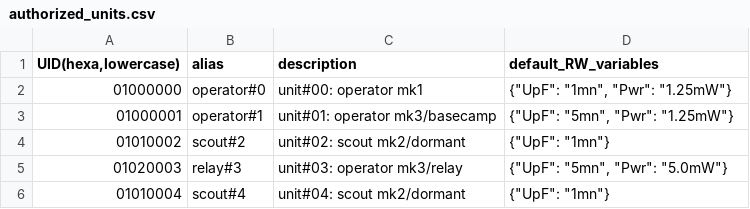
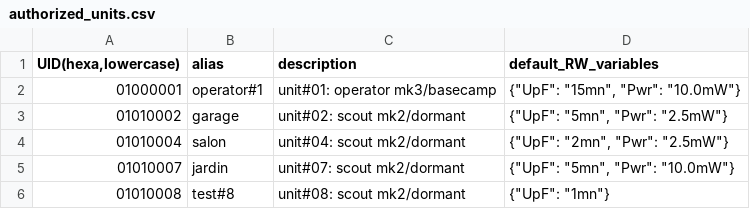
Before and after one commit to nio101/MUTA_interface, a CSV file: authorized_units.csv, drawn as a sheet.

Commit message:
TODO list update

```diff
--- a/authorized_units.csv
+++ b/authorized_units.csv
@@ -1,6 +1,6 @@
 UID(hexa,lowercase)|alias|description|default_RW_variables
-01000000|operator#0|unit#00: operator mk1|{"UpF": "1mn", "Pwr": "1.25mW"}
-01000001|operator#1|unit#01: operator mk3/basecamp|{"UpF": "5mn", "Pwr": "1.25mW"}
-01010002|scout#2|unit#02: scout mk2/dormant|{"UpF": "1mn"}
-01020003|relay#3|unit#03: operator mk3/relay|{"UpF": "5mn", "Pwr": "5.0mW"}
-01010004|scout#4|unit#04: scout mk2/dormant|{"UpF": "1mn"}
+01000001|operator#1|unit#01: operator mk3/basecamp|{"UpF": "15mn", "Pwr": "10.0mW"}
+01010002|garage|unit#02: scout mk2/dormant|{"UpF": "5mn", "Pwr": "2.5mW"}
+01010004|salon|unit#04: scout mk2/dormant|{"UpF": "2mn", "Pwr": "2.5mW"}
+01010007|jardin|unit#07: scout mk2/dormant|{"UpF": "5mn", "Pwr": "10.0mW"}
+01010008|test#8|unit#08: scout mk2/dormant|{"UpF": "1mn"}
```
Also changed, not shown: 9 other files.
